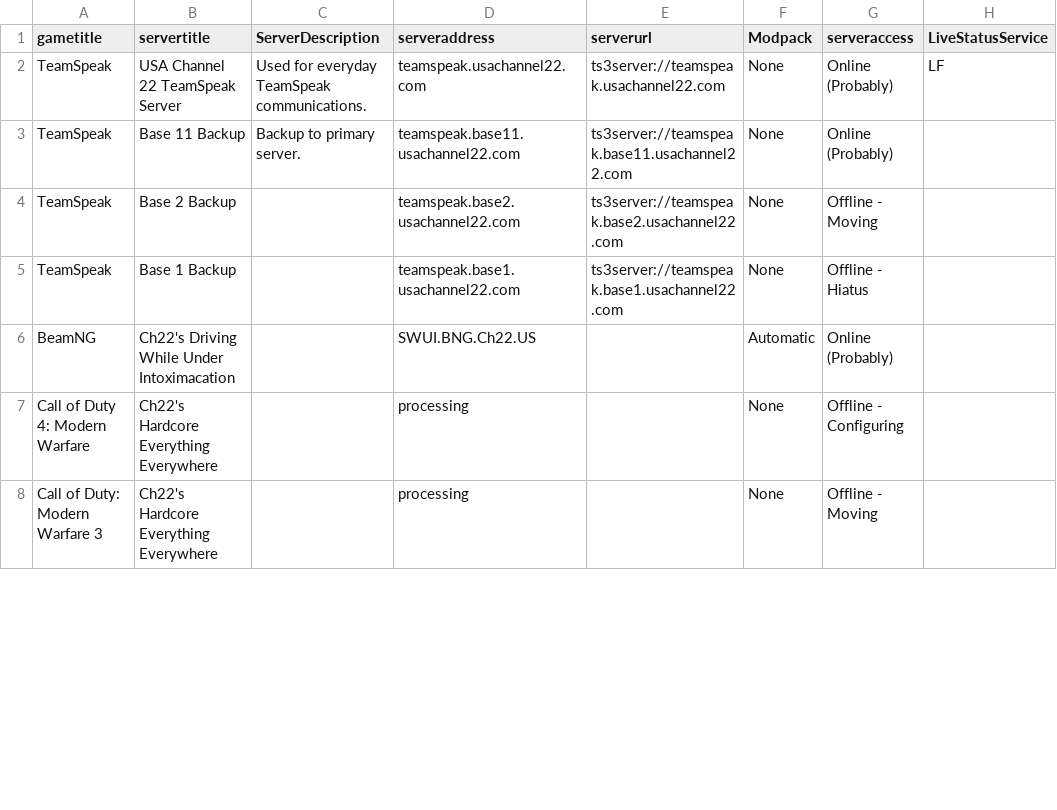
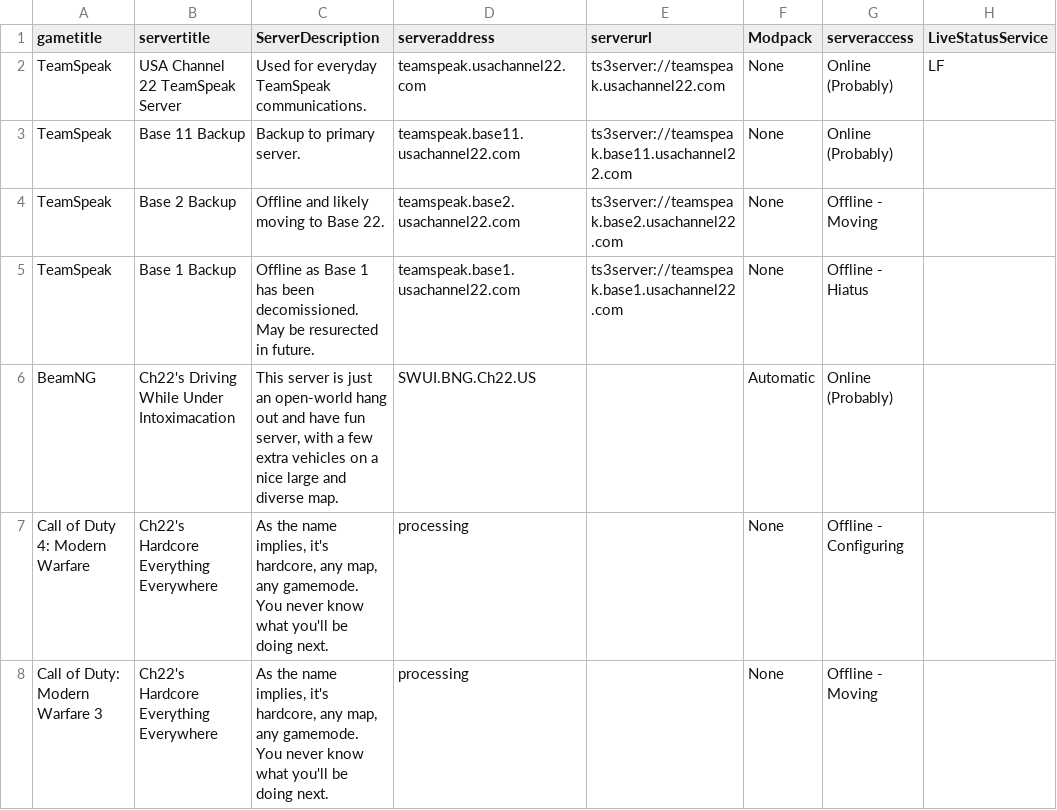
Before and after one commit to USAChannel22/usachannel22.com, a CSV file: _data/serverspublic.csv, drawn as a sheet; only a part is shown; the diff covers the shown part only; the diff names each change by its address in the sheet, - before the commit and + after, or states it on an @@ line.

```diff
--- a/_data/serverspublic.csv
+++ b/_data/serverspublic.csv
-C4 (ServerDescription): (empty)
+C4 (ServerDescription): Offline and likely moving to Base 22.
-C5 (ServerDescription): (empty)
+C5 (ServerDescription): Offline as Base 1 has been decomissioned. May be resurected in future.
-C6 (ServerDescription): (empty)
+C6 (ServerDescription): This server is just an open-world hang out and have fun server, with a few extra vehicles on a nice large and diverse map.
-C7:C8 (ServerDescription): (empty)
+C7:C8 (ServerDescription): As the name implies, it's hardcore, any map, any gamemode. You never know what you'll be doing next.
```
Also changed, not shown: 5 edited cells elsewhere in this file, _data/serversmembers.csv, 2 other files.
